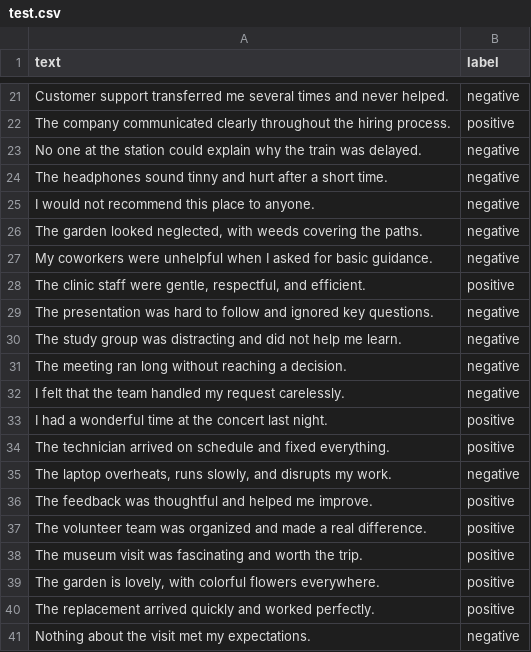
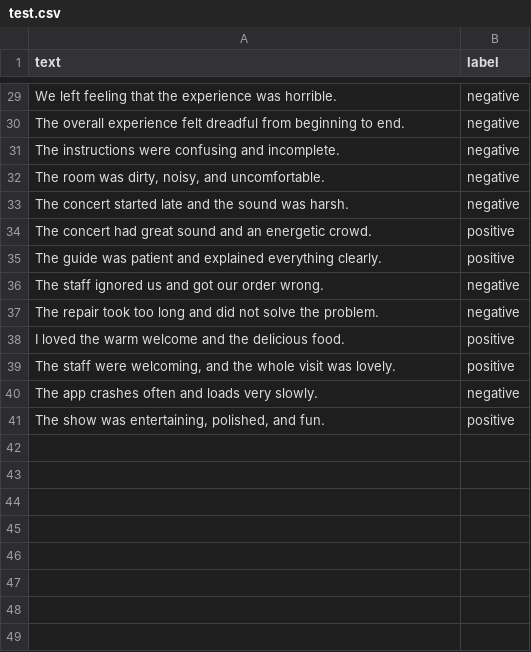
Before and after one commit to pradhuman-patel/cs411_project3, a CSV file: data/test.csv, drawn as a sheet; only a part is shown, gaps mark what is left out; removed rows and columns are numbered as before the commit, all else as after; the diff covers the shown part only; the diff names each change by its address in the sheet, - before the commit and + after, or states it on an @@ line.

```diff
--- a/data/test.csv
+++ b/data/test.csv
-A29 (text): Customer support transferred me several times and never helped.
+A29 (text): We left feeling that the experience was horrible.
-row 22: The company communicated clearly throughout the hiring process. | positive
-A30 (text): No one at the station could explain why the train was delayed.
+A30 (text): The overall experience felt dreadful from beginning to end.
-A31 (text): The headphones sound tinny and hurt after a short time.
+A31 (text): The instructions were confusing and incomplete.
-A32 (text): I would not recommend this place to anyone.
+A32 (text): The room was dirty, noisy, and uncomfortable.
-A33 (text): The garden looked neglected, with weeds covering the paths.
+A33 (text): The concert started late and the sound was harsh.
-row 27: My coworkers were unhelpful when I asked for basic guidance. | negative
+row 34: The concert had great sound and an energetic crowd. | positive
-A35 (text): The clinic staff were gentle, respectful, and efficient.
+A35 (text): The guide was patient and explained everything clearly.
-A36 (text): The presentation was hard to follow and ignored key questions.
+A36 (text): The staff ignored us and got our order wrong.
-A37 (text): The study group was distracting and did not help me learn.
+A37 (text): The repair took too long and did not solve the problem.
-row 31: The meeting ran long without reaching a decision. | negative
-row 32: I felt that the team handled my request carelessly. | negative
-A38 (text): I had a wonderful time at the concert last night.
+A38 (text): I loved the warm welcome and the delicious food.
-A39 (text): The technician arrived on schedule and fixed everything.
+A39 (text): The staff were welcoming, and the whole visit was lovely.
-A40 (text): The laptop overheats, runs slowly, and disrupts my work.
+A40 (text): The app crashes often and loads very slowly.
-row 36: The feedback was thoughtful and helped me improve. | positive
-row 37: The volunteer team was organized and made a real difference. | positive
-A41 (text): The museum visit was fascinating and worth the trip.
+A41 (text): The show was entertaining, polished, and fun.
-row 39: The garden is lovely, with colorful flowers everywhere. | positive
-row 40: The replacement arrived quickly and worked perfectly. | positive
-row 41: Nothing about the visit met my expectations. | negative
```
Also changed, not shown: 9 added rows, 1 removed row and 18 edited cells elsewhere in this file, data/train.csv.
